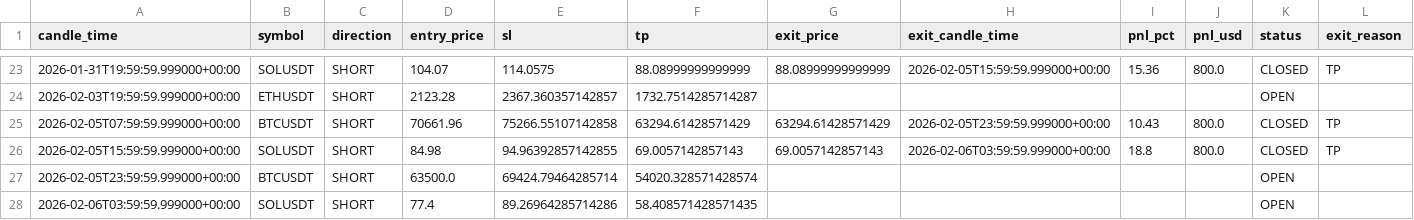
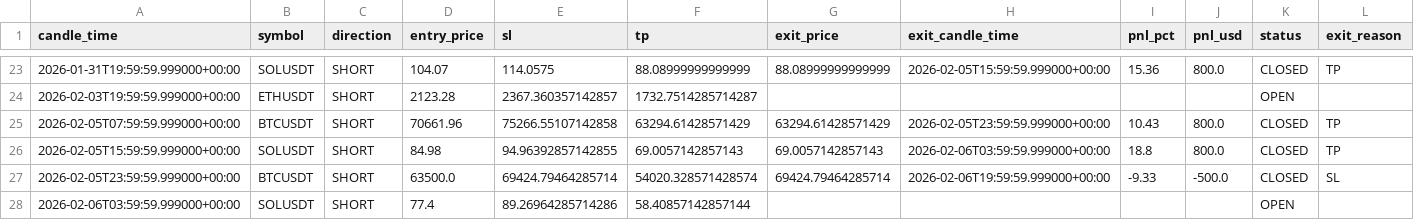
Before and after one commit to kushgbisen/cron-trader, a CSV file: logs/weekly_breakout/trades.csv, drawn as a sheet; only a part is shown, gaps mark what is left out.

```diff
--- a/logs/weekly_breakout/trades.csv
+++ b/logs/weekly_breakout/trades.csv
@@ -26,3 +26,3 @@ candle_time,symbol,direction,entry_price,sl,tp,exit_price,exit_candle_time,pnl_p
 2026-02-05T15:59:59.999000+00:00,SOLUSDT,SHORT,84.98,94.96392857142855,69.0057142857143,69.0057142857143,2026-02-06T03:59:59.999000+00:00,18.8,800.0,CLOSED,TP
-2026-02-05T23:59:59.999000+00:00,BTCUSDT,SHORT,63500.0,69424.79464285714,54020.328571428574,,,,,OPEN,
-2026-02-06T03:59:59.999000+00:00,SOLUSDT,SHORT,77.4,89.26964285714286,58.408571428571435,,,,,OPEN,
+2026-02-05T23:59:59.999000+00:00,BTCUSDT,SHORT,63500.0,69424.79464285714,54020.328571428574,69424.79464285714,2026-02-06T19:59:59.999000+00:00,-9.33,-500.0,CLOSED,SL
+2026-02-06T03:59:59.999000+00:00,SOLUSDT,SHORT,77.4,89.26964285714286,58.40857142857144,,,,,OPEN,
```
Also changed, not shown: 7 other files.
